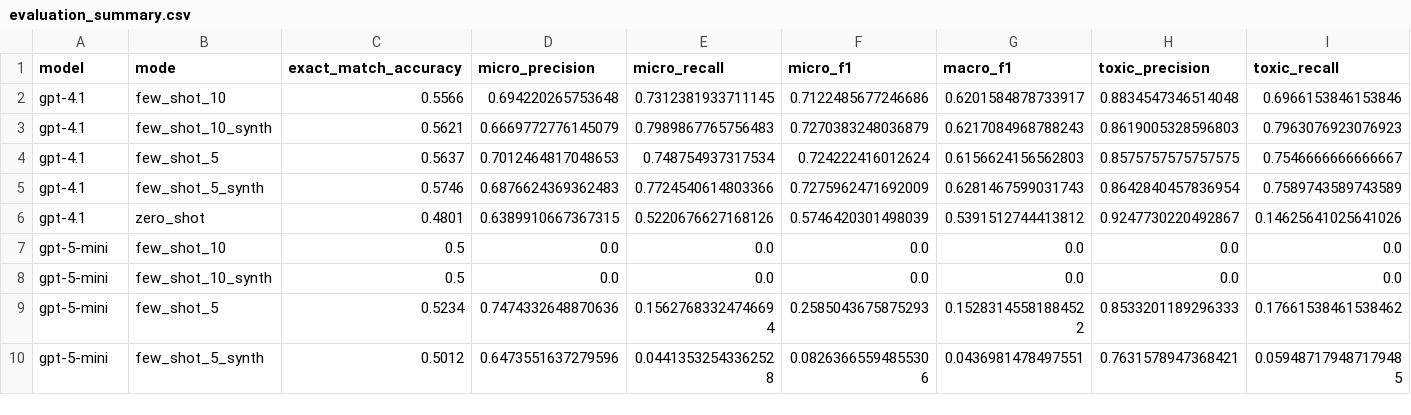
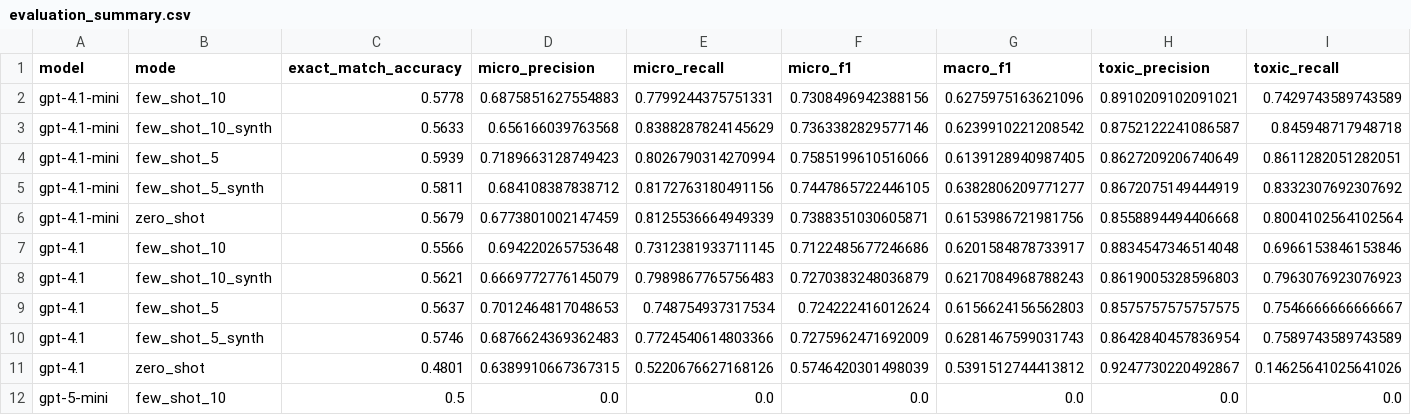
Before and after one commit to didwodnr123/msc-ba-llm-2526, a CSV file: results/evaluation_summary.csv, drawn as a sheet; only a part is shown; the shorter side is filled out with more unchanged rows; rows hold the shown columns only; the diff names each change by its address in the sheet, - before the commit and + after, or states it on an @@ line.

```diff
--- a/results/evaluation_summary.csv
+++ b/results/evaluation_summary.csv
+row 2: gpt-4.1-mini | few_shot_10 | 0.5778 | 0.6875851627554883 | 0.7799244375751331 | 0.7308496942388156 | 0.6275975163621096 | 0.8910209102091021 | 0.7429743589743589
+row 3: gpt-4.1-mini | few_shot_10_synth | 0.5633 | 0.656166039763568 | 0.8388287824145629 | 0.7363382829577146 | 0.6239910221208542 | 0.8752122241086587 | 0.845948717948718
+row 4: gpt-4.1-mini | few_shot_5 | 0.5939 | 0.7189663128749423 | 0.8026790314270994 | 0.7585199610516066 | 0.6139128940987405 | 0.8627209206740649 | 0.8611282051282051
+row 5: gpt-4.1-mini | few_shot_5_synth | 0.5811 | 0.684108387838712 | 0.8172763180491156 | 0.7447865722446105 | 0.6382806209771277 | 0.8672075149444919 | 0.8332307692307692
+row 6: gpt-4.1-mini | zero_shot | 0.5679 | 0.6773801002147459 | 0.8125536664949339 | 0.7388351030605871 | 0.6153986721981756 | 0.8558894494406668 | 0.8004102564102564
```
Also changed, not shown: 4 other files.
